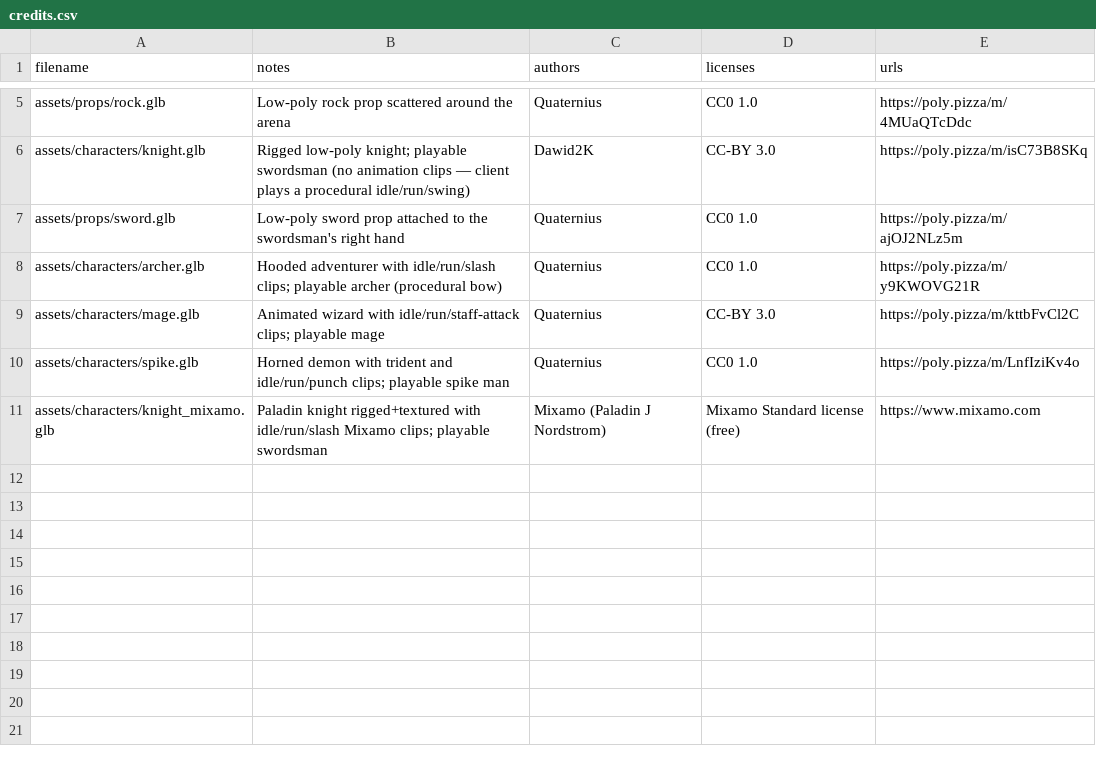
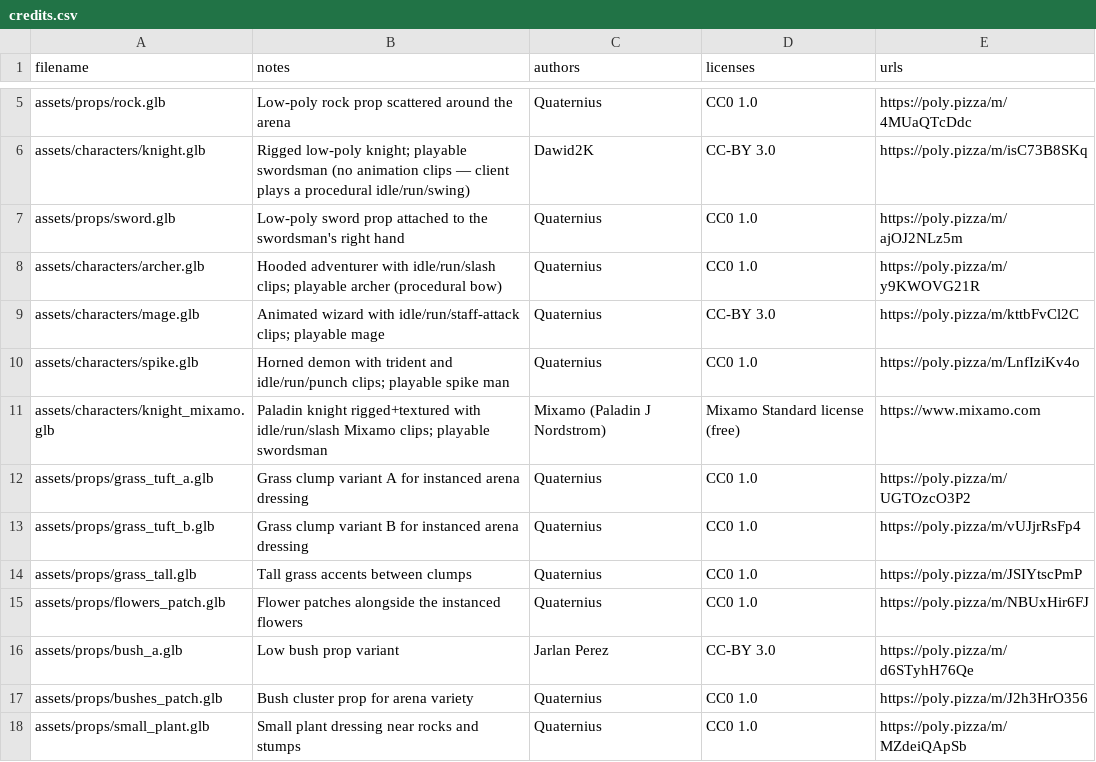
Before and after one commit to FreePeak/opencombat, a CSV file: assets/credits/credits.csv, drawn as a sheet; only a part is shown, gaps mark what is left out.

Commit message:
feat: asset pipeline — manifest-driven fetch logic, zip extraction, scatter math (TDD)
- src/tools/assetPipeline.js: planDownloads/validateGlb/safeOutPath/
  resolveSourceUrl/creditsRow/mergeMetadata/totalSize (pure, unit-tested)
- src/tools/zipExtract.js: dependency-free zip member extraction for
  pinned Kenney packs
- src/tools/scatter.js: deterministic LCG + open-position sampler +
  fitScale shared by arena dressing and world chunks
- tools/asset-manifest.json + downloaded CC0 props (grass, flowers,
  bushes, bell flower, tree stump) with credits rows updated
- fix broken makeZip fixture (Buffer spread into Buffer.concat) and
  scatter arena-bound assertion to match the documented [-half, half]
  contract

```diff
--- a/assets/credits/credits.csv
+++ b/assets/credits/credits.csv
@@ -11 +11,8 @@ filename,notes,authors,licenses,urls
 "assets/characters/knight_mixamo.glb","Paladin knight rigged+textured with idle/run/slash Mixamo clips; playable swordsman","Mixamo (Paladin J Nordstrom)","Mixamo Standard license (free)","https://www.mixamo.com"
+"assets/props/grass_tuft_a.glb","Grass clump variant A for instanced arena dressing","Quaternius","CC0 1.0","https://poly.pizza/m/UGTOzcO3P2"
+"assets/props/grass_tuft_b.glb","Grass clump variant B for instanced arena dressing","Quaternius","CC0 1.0","https://poly.pizza/m/vUJjrRsFp4"
+"assets/props/grass_tall.glb","Tall grass accents between clumps","Quaternius","CC0 1.0","https://poly.pizza/m/JSIYtscPmP"
+"assets/props/flowers_patch.glb","Flower patches alongside the instanced flowers","Quaternius","CC0 1.0","https://poly.pizza/m/NBUxHir6FJ"
+"assets/props/bush_a.glb","Low bush prop variant","Jarlan Perez","CC-BY 3.0","https://poly.pizza/m/d6STyhH76Qe"
+"assets/props/bushes_patch.glb","Bush cluster prop for arena variety","Quaternius","CC0 1.0","https://poly.pizza/m/J2h3HrO356"
+"assets/props/small_plant.glb","Small plant dressing near rocks and stumps","Quaternius","CC0 1.0","https://poly.pizza/m/MZdeiQApSb"
```
Also changed, not shown: 23 other files.
